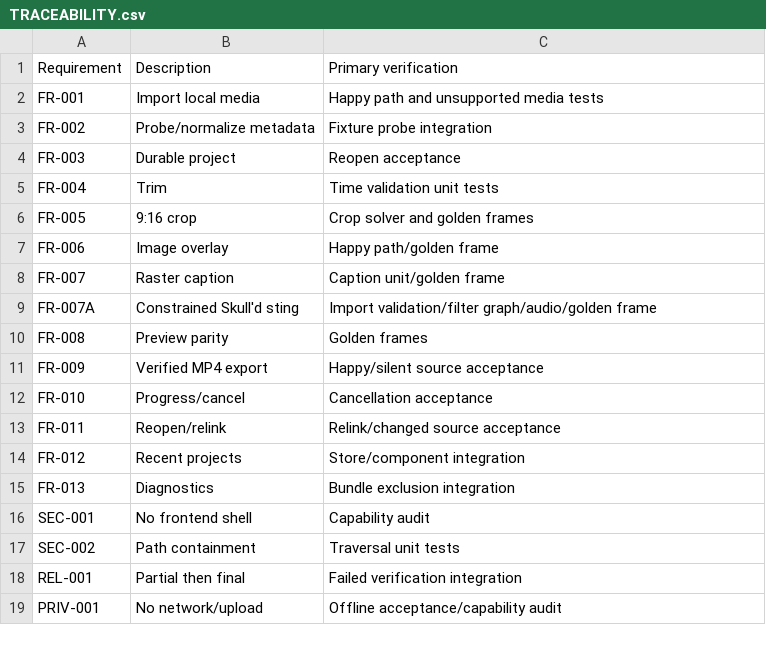
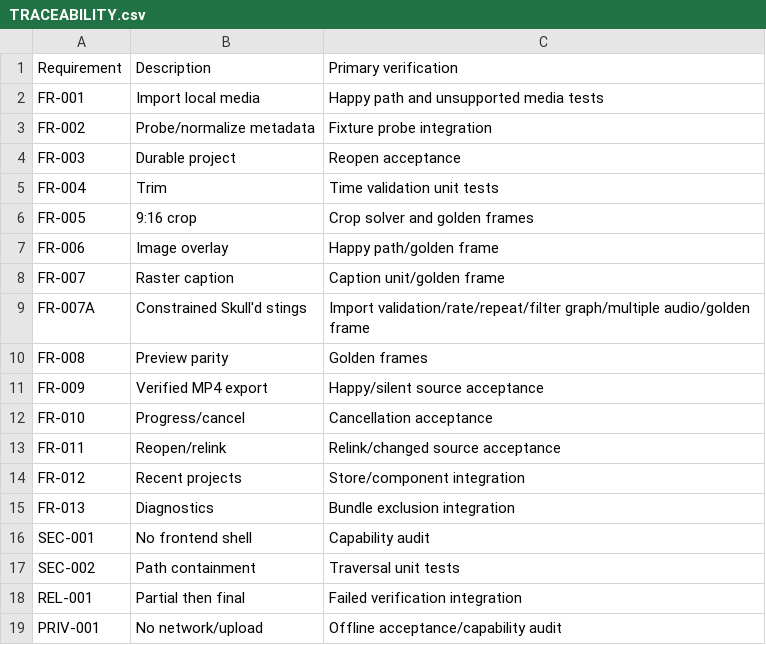
Before and after one commit to clschalkwyk/skulld-clips, a CSV file: quality/TRACEABILITY.csv, drawn as a sheet.

```diff
--- a/quality/TRACEABILITY.csv
+++ b/quality/TRACEABILITY.csv
@@ -8,3 +8,3 @@ FR-006,Image overlay,Happy path/golden frame
 FR-007,Raster caption,Caption unit/golden frame
-FR-007A,Constrained Skull'd sting,Import validation/filter graph/audio/golden frame
+FR-007A,Constrained Skull'd stings,Import validation/rate/repeat/filter graph/multiple audio/golden frame
 FR-008,Preview parity,Golden frames
```
Also changed, not shown: delivery/BACKLOG.csv, 30 other files.
